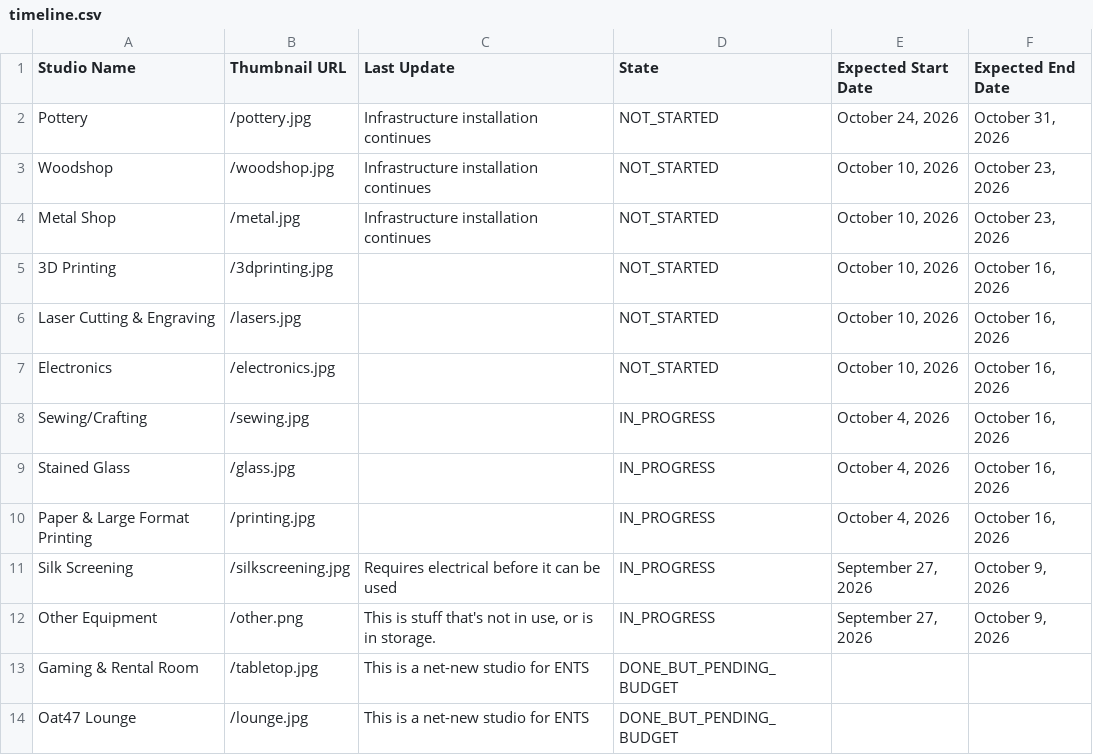
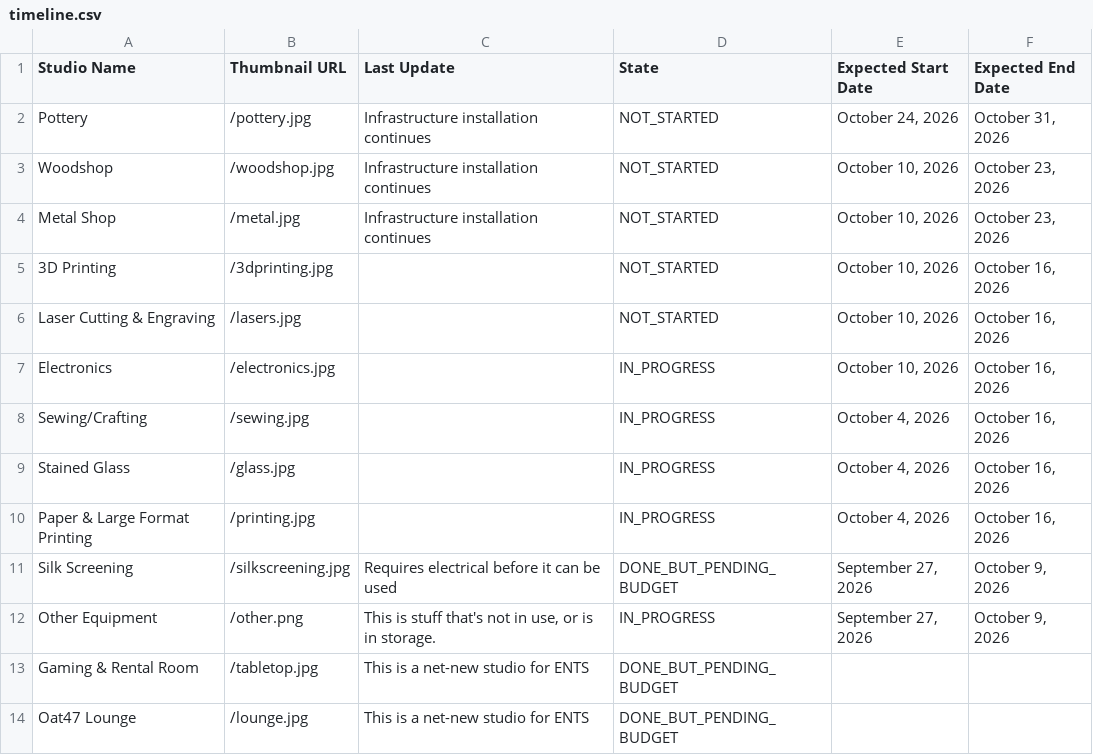
Before and after one commit to ENTS-Source/Movem.ENTS, a CSV file: timeline.csv, drawn as a sheet.

Commit message:
Update Electronics and Silk Screening statuses

```diff
--- a/timeline.csv
+++ b/timeline.csv
@@ -6,3 +6,3 @@ Metal Shop,/metal.jpg,"Infrastructure installation continues",NOT_STARTED,"Octob
 Laser Cutting & Engraving,/lasers.jpg,"",NOT_STARTED,"October 10, 2026","October 16, 2026"
-Electronics,/electronics.jpg,"",NOT_STARTED,"October 10, 2026","October 16, 2026"
+Electronics,/electronics.jpg,"",IN_PROGRESS,"October 10, 2026","October 16, 2026"
 Sewing/Crafting,/sewing.jpg,"",IN_PROGRESS,"October 4, 2026","October 16, 2026"
@@ -10,3 +10,3 @@ Stained Glass,/glass.jpg,"",IN_PROGRESS,"October 4, 2026","October 16, 2026"
 Paper & Large Format Printing,/printing.jpg,"",IN_PROGRESS,"October 4, 2026","October 16, 2026"
-Silk Screening,/silkscreening.jpg,"Requires electrical before it can be used",IN_PROGRESS,"September 27, 2026","October 9, 2026"
+Silk Screening,/silkscreening.jpg,"Requires electrical before it can be used",DONE_BUT_PENDING_BUDGET,"September 27, 2026","October 9, 2026"
 Other Equipment,/other.png,"This is stuff that's not in use, or is in storage.",IN_PROGRESS,"September 27, 2026","October 9, 2026"
```
